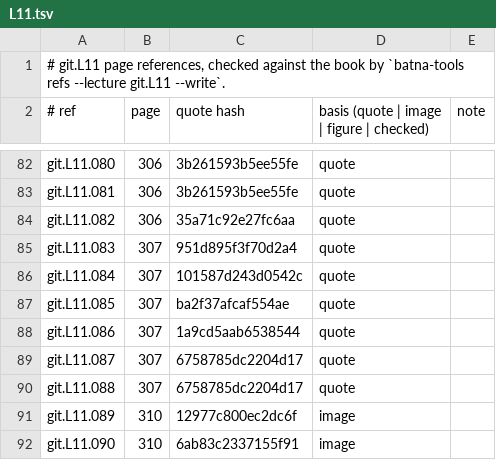
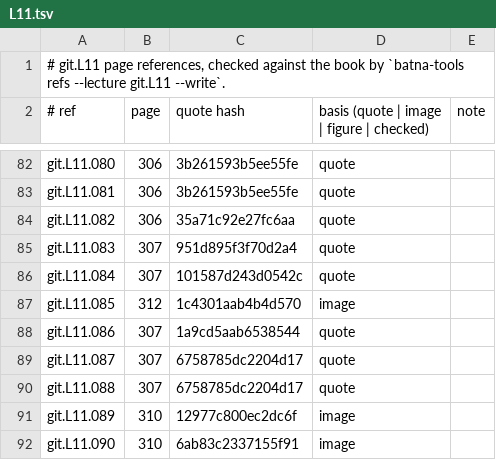
Before and after one commit to MohamedRef/Batna-app, a TSV file: content/book-refs/git/L11.tsv, drawn as a sheet; only a part is shown, gaps mark what is left out.

Commit message:
git.L11.085: TIPS answer as the book prints it on p312, Baveno VII only for what it adds (#983)

```diff
--- a/content/book-refs/git/L11.tsv
+++ b/content/book-refs/git/L11.tsv
@@ -86,3 +86,3 @@ git.L11.083	307	951d895f3f70d2a4	quote
 git.L11.084	307	101587d243d0542c	quote	
-git.L11.085	307	ba2f37afcaf554ae	quote	
+git.L11.085	312	1c4301aab4b4d570	image	
 git.L11.086	307	1a9cd5aab6538544	quote	
```
Also changed, not shown: 1 other file.
